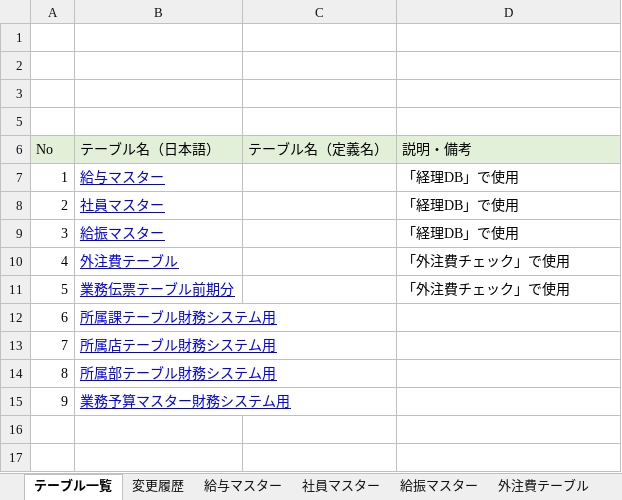
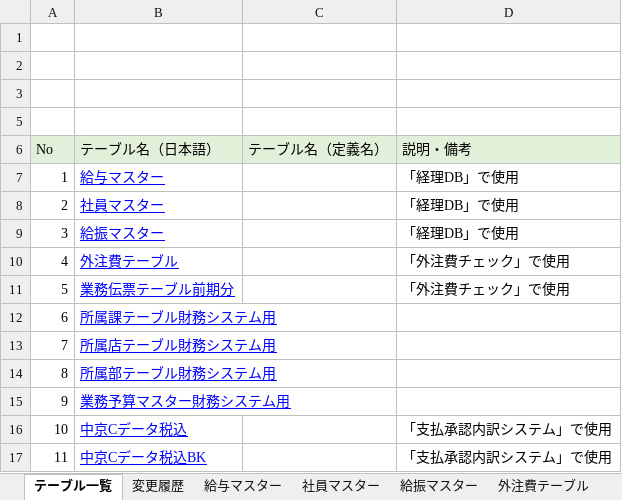
Before and after one commit to zaimuVB/zaimu, an Excel workbook: Doc/2.UI/テーブル定義.xlsx, sheet テーブル一覧, drawn as a sheet; values as stored, in another font and other column widths than the file's, no borders; charts and pictures not drawn; the diff names each change by its address in the sheet, - before the commit and + after, or states it on an @@ line.

```diff
--- a/Doc/2.UI/テーブル定義.xlsx (sheet テーブル一覧)
+++ b/Doc/2.UI/テーブル定義.xlsx (sheet テーブル一覧)
+row 16: 10 | 中京Cデータ税込 |  | 「支払承認内訳システム」で使用
+row 17: 11 | 中京Cデータ税込BK |  | 「支払承認内訳システム」で使用
```
Also changed, not shown: other sheet tabs, charts or pictures, Doc/1.SA/調査/リンク先テーブル調査.xlsx.
